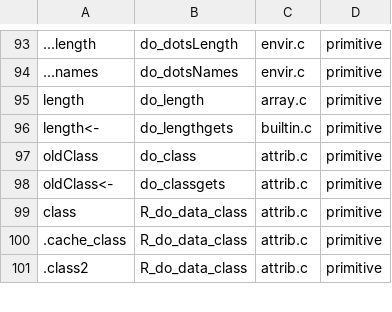
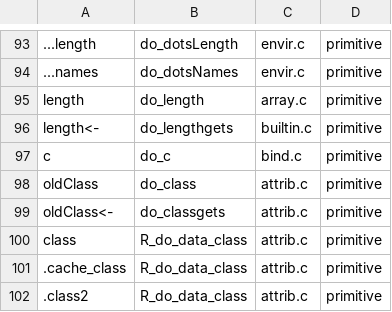
Before and after one commit to sims1253/robigo, a TSV file: scripts/names-4.5.0.tsv, drawn as a sheet; only a part is shown, gaps mark what is left out.

Commit message:
Testing tools from Blood: a reducer, fuzz inputs that parse, EMI, three-tier blame, drift gate, positive controls
- scripts/reduce.py: hierarchical delta debugging on GNU R's parse tree
  (scripts/rast.py), preserving a scripts/rcheck.py verdict key (oracle,
  tiers, crash, emi); corpus cases via --corpus/--case, printed by triage.py.
- scripts/fuzz-eval.py: --gen ast|template|bytes|mix (parse-tree mutants
  and scripts/fuzz_gen.py templates aimed at JIT guards), --emi, --tiers
  now blames one of interp/vm/jit, --reduce.
- scripts/builtin-coverage.py --check against a baseline (CI build job);
  names-4.5.0.tsv gains the missing 'c' row its control found.
- Positive controls in the conformance test, corpus.py run, ratchet.py
  check and parse-corpus.py check.
- tests/r/conditions/warning-call-toplevel-loop.R: a gap the new fuzzer
  found (no marker).

```diff
--- a/scripts/names-4.5.0.tsv
+++ b/scripts/names-4.5.0.tsv
@@ -96,2 +96,3 @@ length	do_length	array.c	primitive
 length<-	do_lengthgets	builtin.c	primitive
+c	do_c	bind.c	primitive
 oldClass	do_class	attrib.c	primitive
```
Also changed, not shown: 22 other files.
